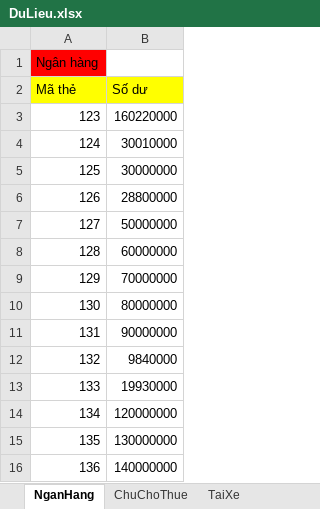
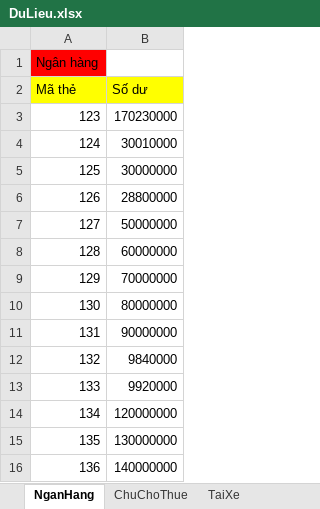
Before and after one commit to hoan47/TeamExcrice, an Excel workbook: DoAnCuoiKy/DoAnCuoiKy/bin/Debug/DuLieu.xlsx, sheet NganHang, drawn as a sheet; values as stored, in another font and other column widths than the file's, no borders; the diff names each change by its address in the sheet, - before the commit and + after, or states it on an @@ line.

```diff
--- a/DoAnCuoiKy/DoAnCuoiKy/bin/Debug/DuLieu.xlsx (sheet NganHang)
+++ b/DoAnCuoiKy/DoAnCuoiKy/bin/Debug/DuLieu.xlsx (sheet NganHang)
-B3 (Số dư): 160220000
+B3 (Số dư): 170230000
-B13 (Số dư): 19930000
+B13 (Số dư): 9920000
```
Also changed, not shown: sheet XeMay, 19 other files.
